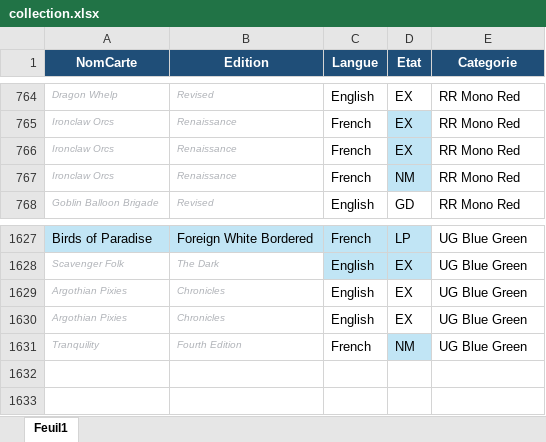
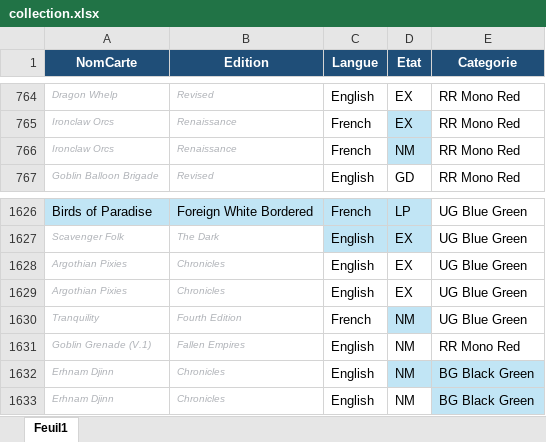
Before and after one commit to sokomano-ship-it/mtg-portfolio, an Excel workbook: uploads/collection.xlsx, sheet Feuil1, drawn as a sheet; only a part is shown, gaps mark what is left out; values as stored, in another font and other column widths than the file's, no borders; table styles not drawn; removed rows and columns are numbered as before the commit, all else as after; the diff names each change by its address in the sheet, - before the commit and + after, or states it on an @@ line.

Commit message:
Update collection Excel

```diff
--- a/uploads/collection.xlsx (sheet Feuil1)
+++ b/uploads/collection.xlsx (sheet Feuil1)
-row 766: Ironclaw Orcs | Renaissance | French | EX | RR Mono Red
+row 1631: Goblin Grenade (V.1) | Fallen Empires | English | NM | RR Mono Red
+row 1632: Erhnam Djinn | Chronicles | English | NM | BG Black Green
+row 1633: Erhnam Djinn | Chronicles | English | NM | BG Black Green
```
